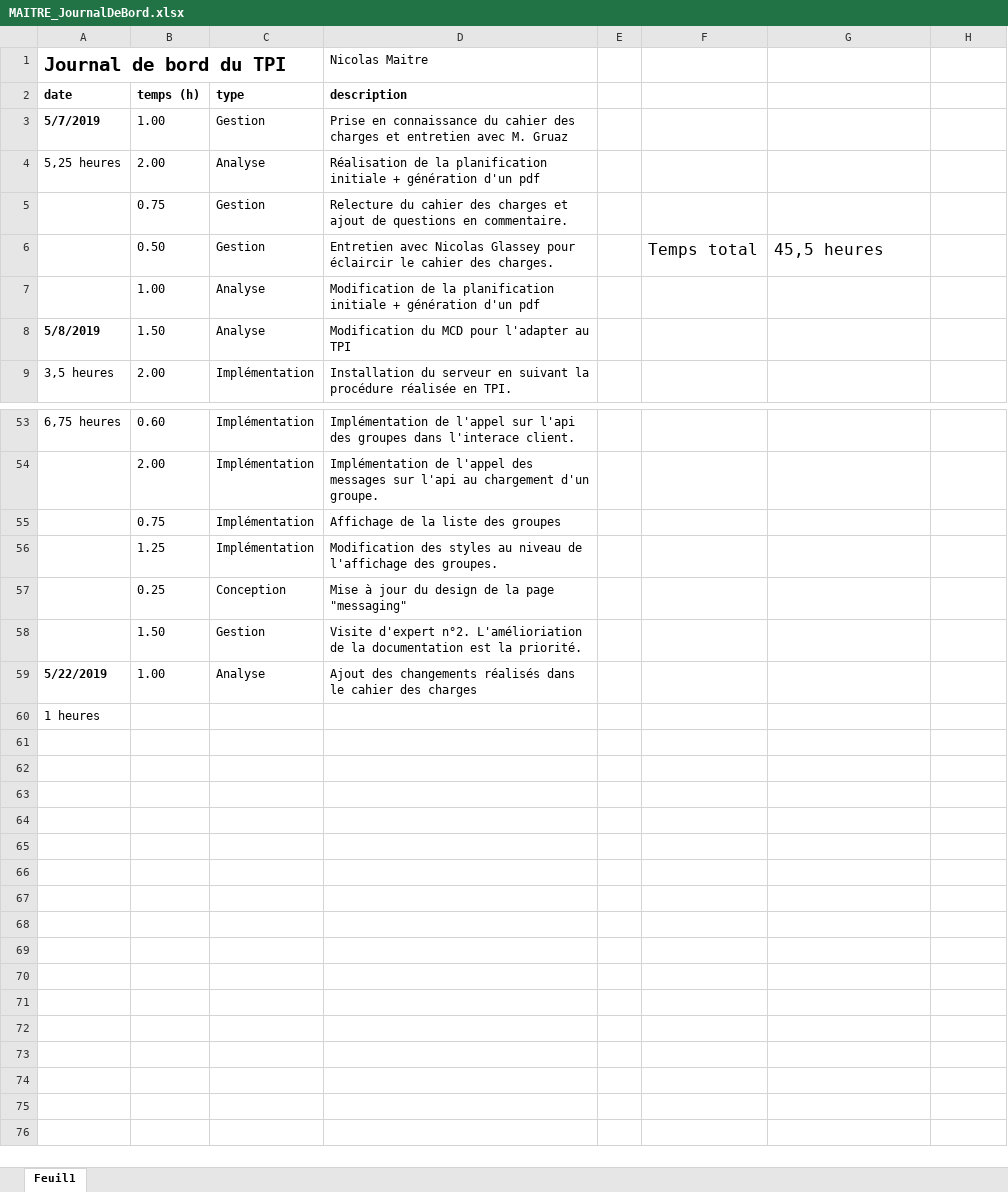
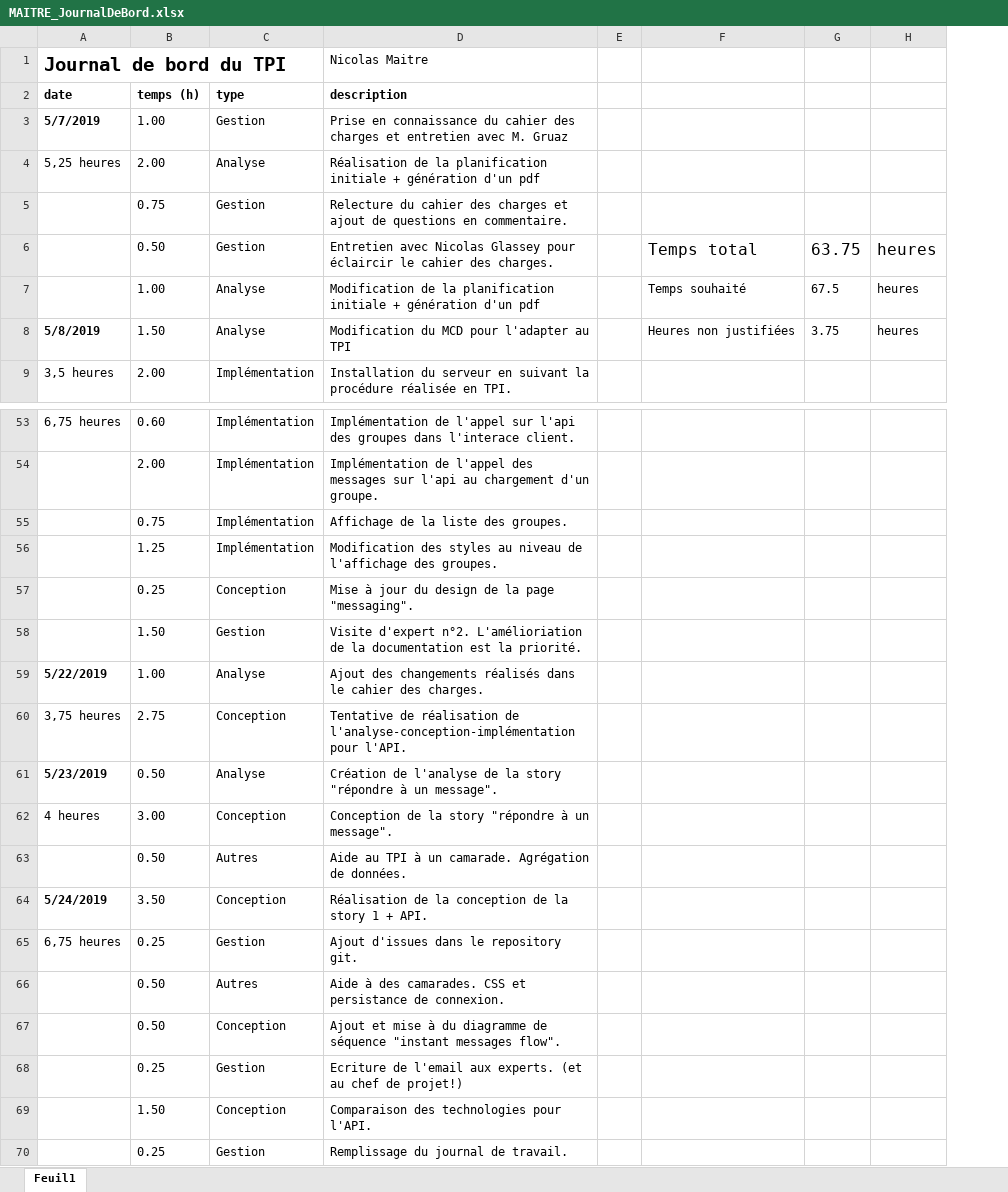
Before and after one commit to nicolas-maitre/TPI_MAITRE, an Excel workbook: documentation/MAITRE_JournalDeBord.xlsx, sheet Feuil1, drawn as a sheet; only a part is shown, gaps mark what is left out; values as stored, in another font and other column widths than the file's, no borders; charts and pictures and conditional formats not drawn; removed rows and columns are numbered as before the commit, all else as after; the diff covers the shown part only; the diff names each change by its address in the sheet, - before the commit and + after, or states it on an @@ line.

```diff
--- a/documentation/MAITRE_JournalDeBord.xlsx (sheet Feuil1)
+++ b/documentation/MAITRE_JournalDeBord.xlsx (sheet Feuil1)
-column F, row 6: Temps total
+column G, rows 6-8: 63.75 | 67.5 | 3.75
-F6: 45,5 heures
+F6: Temps total
-H6:H8: (empty)
+H6:H8: heures
-F7: (empty)
+F7: Temps souhaité
-F8: (empty)
+F8: Heures non justifiées
-D55 (description): Affichage de la liste des groupes
+D55 (description): Affichage de la liste des groupes.
-D57 (description): Mise à jour du design de la page "messaging"
+D57 (description): Mise à jour du design de la page "messaging".
-D59 (description): …cahier des charges
+D59 (description): …cahier des charges.
-row 60: 1 heures
+row 60: 3,75 heures | 2.75 | Conception | Tentative de réalisation de l'analyse-conception-implémentation pour l'API.
+row 61: 5/23/2019 | 0.50 | Analyse | Création de l'analyse de la story "répondre à un message".
+row 62: 4 heures | 3.00 | Conception | Conception de la story "répondre à un message".
+row 63:  | 0.50 | Autres | Aide au TPI à un camarade. Agrégation de données.
+row 64: 5/24/2019 | 3.50 | Conception | Réalisation de la conception de la story 1 + API.
+row 65: 6,75 heures | 0.25 | Gestion | Ajout d'issues dans le repository git.
+row 66:  | 0.50 | Autres | Aide à des camarades. CSS et persistance de connexion.
+row 67:  | 0.50 | Conception | Ajout et mise à du diagramme de séquence "instant messages flow".
+row 68:  | 0.25 | Gestion | Ecriture de l'email aux experts. (et au chef de projet!)
+row 69:  | 1.50 | Conception | Comparaison des technologies pour l'API.
+row 70:  | 0.25 | Gestion | Remplissage du journal de travail.
```
Also changed, not shown: 14 edited cells elsewhere in this sheet, charts or pictures, 5 other files.
